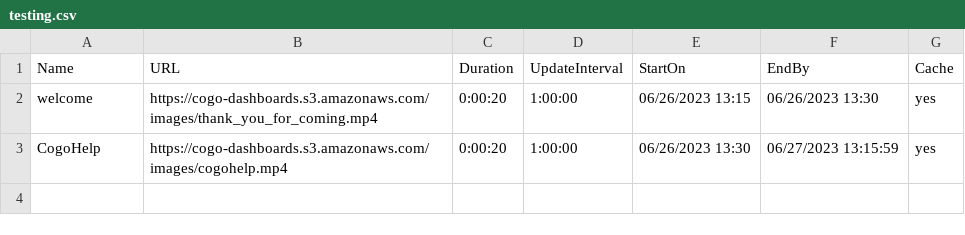
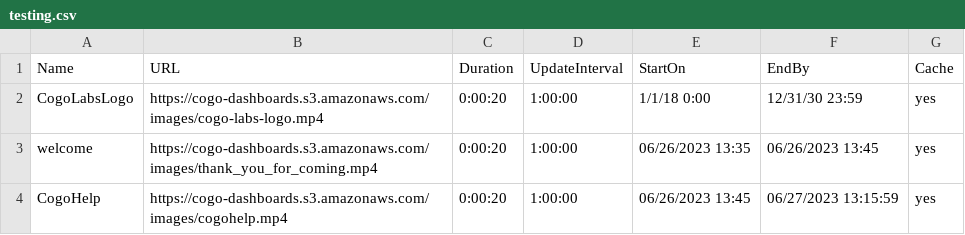
Before and after one commit to cogo-roadmaps/exhibits, a CSV file: csv/testing.csv, drawn as a sheet.

Commit message:
Update testing.csv

```diff
--- a/csv/testing.csv
+++ b/csv/testing.csv
@@ -1,3 +1,4 @@
 Name,URL,Duration,UpdateInterval,StartOn,EndBy,Cache
-welcome,https://cogo-dashboards.s3.amazonaws.com/images/thank_you_for_coming.mp4,0:00:20,1:00:00,06/26/2023 13:15,06/26/2023 13:30,yes
-CogoHelp,https://cogo-dashboards.s3.amazonaws.com/images/cogohelp.mp4,0:00:20,1:00:00,06/26/2023 13:30,06/27/2023 13:15:59,yes
+CogoLabsLogo,https://cogo-dashboards.s3.amazonaws.com/images/cogo-labs-logo.mp4,0:00:20,1:00:00,1/1/18 0:00,12/31/30 23:59,yes
+welcome,https://cogo-dashboards.s3.amazonaws.com/images/thank_you_for_coming.mp4,0:00:20,1:00:00,06/26/2023 13:35,06/26/2023 13:45,yes
+CogoHelp,https://cogo-dashboards.s3.amazonaws.com/images/cogohelp.mp4,0:00:20,1:00:00,06/26/2023 13:45,06/27/2023 13:15:59,yes
```
